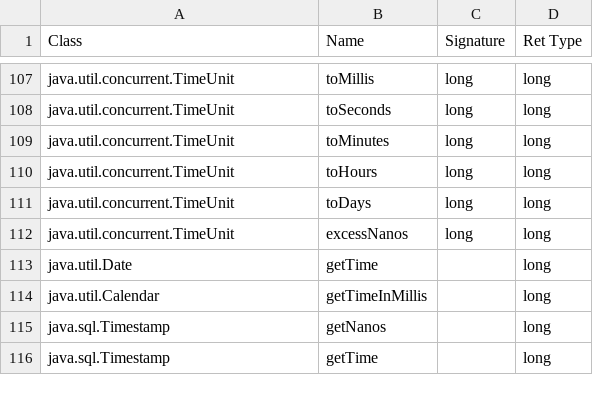
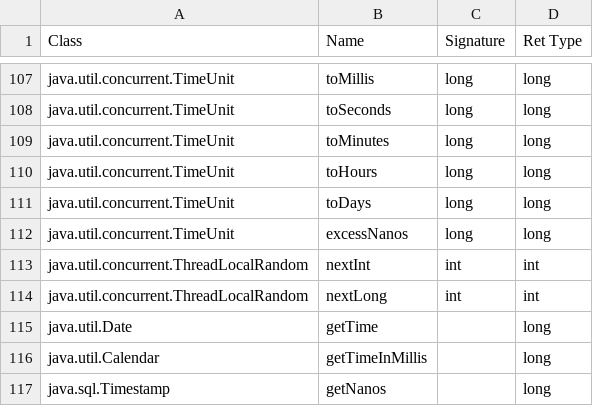
Before and after one commit to thisthat/java-time-verification, a CSV file: intermediate-model/src/main/resources/descriptorTimeRelevant/types.csv, drawn as a sheet; only a part is shown, gaps mark what is left out; the shorter side is filled out with more unchanged rows.

```diff
--- a/intermediate-model/src/main/resources/descriptorTimeRelevant/types.csv
+++ b/intermediate-model/src/main/resources/descriptorTimeRelevant/types.csv
@@ -112,2 +112,4 @@ java.util.concurrent.TimeUnit;toDays;long;long
 java.util.concurrent.TimeUnit;excessNanos;long;long
+java.util.concurrent.ThreadLocalRandom;nextInt;int;int
+java.util.concurrent.ThreadLocalRandom;nextLong;int;int
 java.util.Date;getTime;;long
```
Also changed, not shown: 19 other files.
